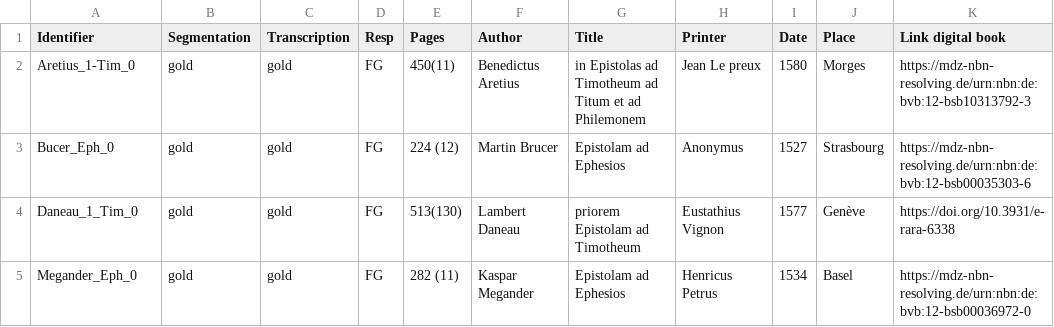
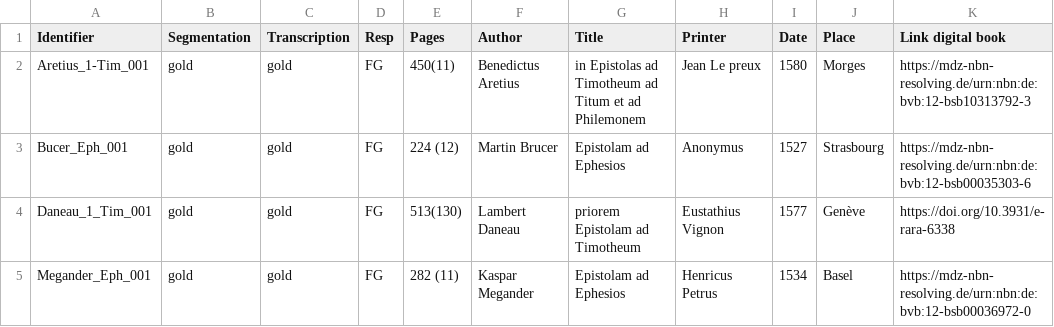
Before and after one commit to 16thExegesisDH/HTR_beta_corpus_2023, a CSV file: corpus_ocr.csv, drawn as a sheet; only a part is shown; the diff names each change by its address in the sheet, - before the commit and + after, or states it on an @@ line.

Commit message:
Update corpus_ocr.csv

```diff
--- a/corpus_ocr.csv
+++ b/corpus_ocr.csv
-A2 (Identifier): Aretius_1-Tim_0
+A2 (Identifier): Aretius_1-Tim_001
-A3 (Identifier): Bucer_Eph_0
+A3 (Identifier): Bucer_Eph_001
-A4 (Identifier): Daneau_1_Tim_0
+A4 (Identifier): Daneau_1_Tim_001
-A5 (Identifier): Megander_Eph_0
+A5 (Identifier): Megander_Eph_001
```
